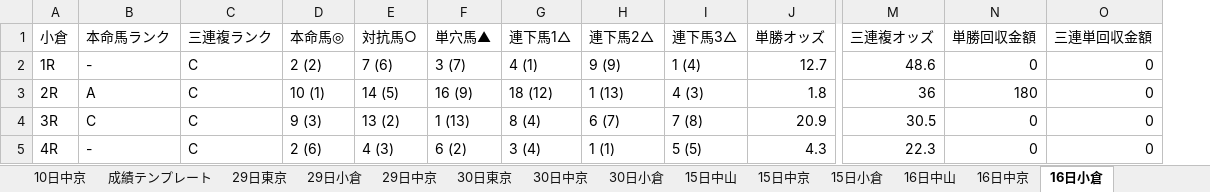
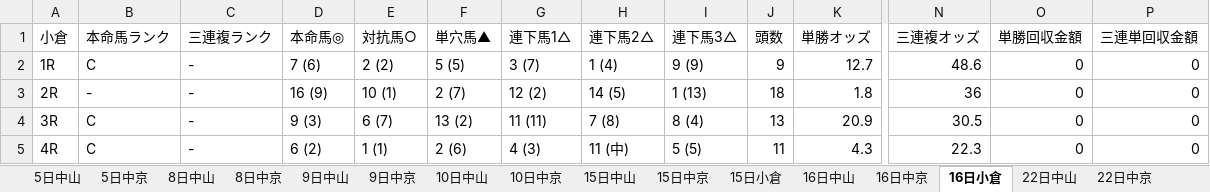
Before and after one commit to C-naoki/Horse_Racing, an Excel workbook: results/2022/xlsx/1月.xlsx, sheet 16日小倉, drawn as a sheet; only a part is shown, gaps mark what is left out; values as stored, in another font and other column widths than the file's, no cell formats; addresses are those after the commit; the diff covers the shown part only; the diff names each change by its address in the sheet, - before the commit and + after, or states it on an @@ line.

```diff
--- a/results/2022/xlsx/1月.xlsx (sheet 16日小倉)
+++ b/results/2022/xlsx/1月.xlsx (sheet 16日小倉)
-sheet tab: 成績テンプレート
+sheet tab: 22日中山
+sheet tab: 22日中京
+column J (頭数), rows 2-5: 9 | 18 | 13 | 11
-B2 (本命馬ランク): -
+B2 (本命馬ランク): C
-C2:C5 (三連複ランク): C
+C2:C5 (三連複ランク): -
-D2 (本命馬◎): 2 (2)
+D2 (本命馬◎): 7 (6)
-E2 (対抗馬○): 7 (6)
+E2 (対抗馬○): 2 (2)
-F2 (単穴馬▲): 3 (7)
+F2 (単穴馬▲): 5 (5)
-G2 (連下馬1△): 4 (1)
+G2 (連下馬1△): 3 (7)
-H2 (連下馬2△): 9 (9)
+H2 (連下馬2△): 1 (4)
-I2 (連下馬3△): 1 (4)
+I2 (連下馬3△): 9 (9)
-B3 (本命馬ランク): A
+B3 (本命馬ランク): -
-D3 (本命馬◎): 10 (1)
+D3 (本命馬◎): 16 (9)
-E3 (対抗馬○): 14 (5)
+E3 (対抗馬○): 10 (1)
-F3 (単穴馬▲): 16 (9)
+F3 (単穴馬▲): 2 (7)
-G3 (連下馬1△): 18 (12)
+G3 (連下馬1△): 12 (2)
-H3 (連下馬2△): 1 (13)
+H3 (連下馬2△): 14 (5)
-I3 (連下馬3△): 4 (3)
+I3 (連下馬3△): 1 (13)
-O3 (単勝回収金額): 180
+O3 (単勝回収金額): 0
-E4 (対抗馬○): 13 (2)
+E4 (対抗馬○): 6 (7)
-F4 (単穴馬▲): 1 (13)
+F4 (単穴馬▲): 13 (2)
-G4 (連下馬1△): 8 (4)
+G4 (連下馬1△): 11 (11)
-H4 (連下馬2△): 6 (7)
+H4 (連下馬2△): 7 (8)
-I4 (連下馬3△): 7 (8)
+I4 (連下馬3△): 8 (4)
-B5 (本命馬ランク): -
+B5 (本命馬ランク): C
-D5 (本命馬◎): 2 (6)
+D5 (本命馬◎): 6 (2)
-E5 (対抗馬○): 4 (3)
+E5 (対抗馬○): 1 (1)
-F5 (単穴馬▲): 6 (2)
+F5 (単穴馬▲): 2 (6)
-G5 (連下馬1△): 3 (4)
+G5 (連下馬1△): 4 (3)
-H5 (連下馬2△): 1 (1)
+H5 (連下馬2△): 11 (中)
```
Also changed, not shown: 80 edited cells elsewhere in this sheet, sheet 16日中山, sheet 9日中京, sheet 29日東京, sheet 15日中京, sheet 29日小倉, sheet 15日中山, 13 more sheets, other sheet tabs, cell formats, results/2022/xlsx/2月.xlsx.
